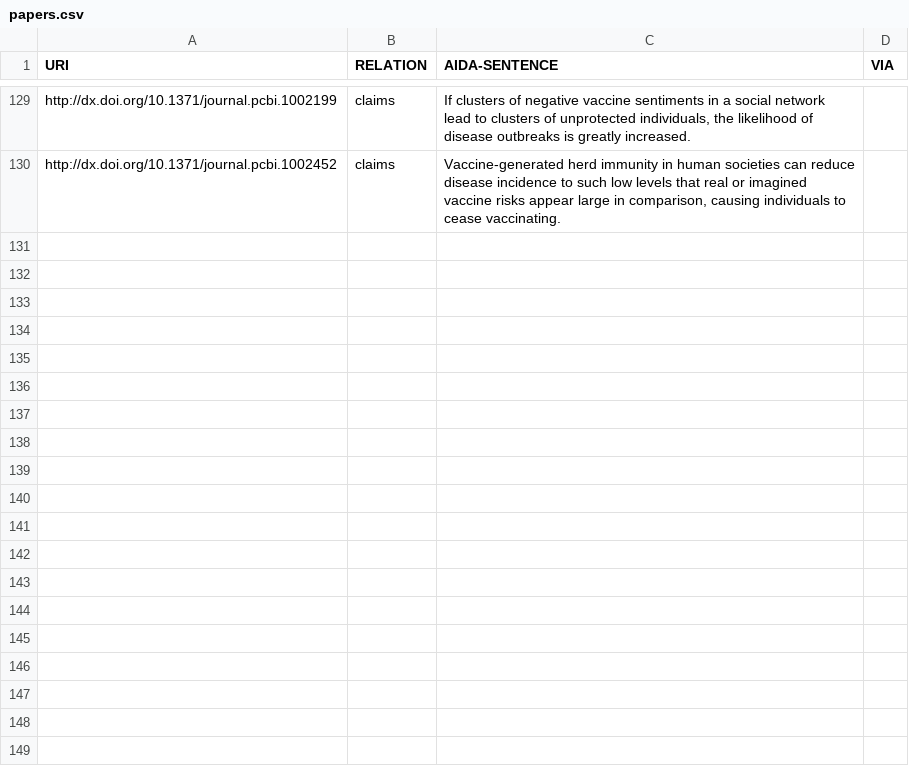
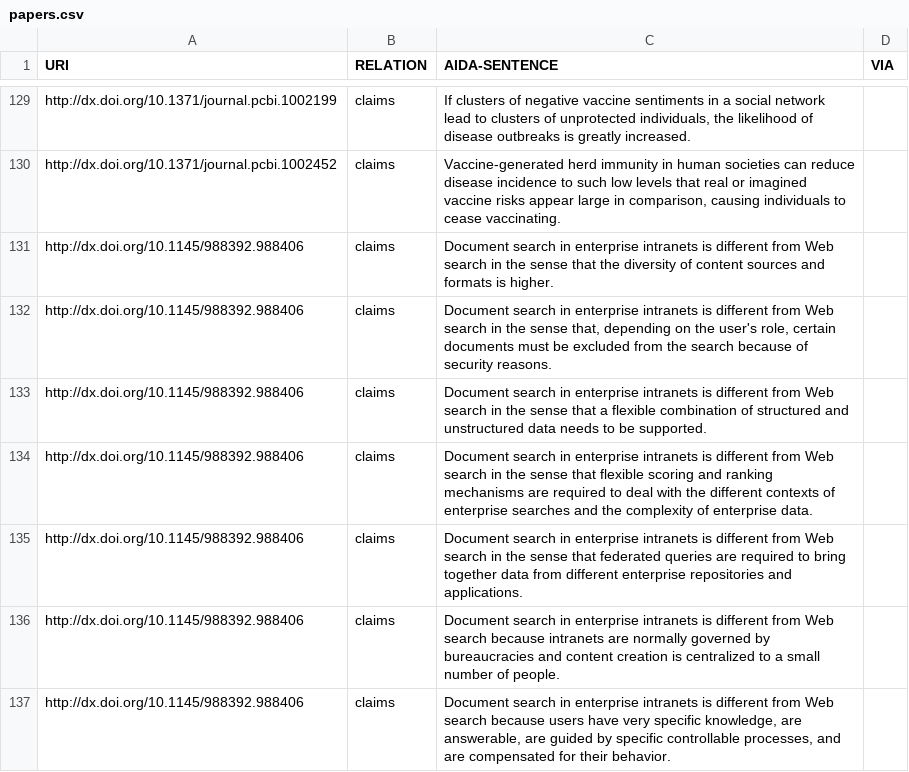
Before and after one commit to tkuhn/aida, a CSV file: papers.csv, drawn as a sheet; only a part is shown, gaps mark what is left out.

Commit message:
More AIDA sentences

```diff
--- a/papers.csv
+++ b/papers.csv
@@ -130 +130,8 @@ http://dx.doi.org/10.1371/journal.pcbi.1002199,claims,"If clusters of negative v
 http://dx.doi.org/10.1371/journal.pcbi.1002452,claims,"Vaccine-generated herd immunity in human societies can reduce disease incidence to such low levels that real or imagined vaccine risks appear large in comparison, causing individuals to cease vaccinating.",
+http://dx.doi.org/10.1145/988392.988406,claims,"Document search in enterprise intranets is different from Web search in the sense that the diversity of content sources and formats is higher.",
+http://dx.doi.org/10.1145/988392.988406,claims,"Document search in enterprise intranets is different from Web search in the sense that, depending on the user's role, certain documents must be excluded from the search because of security reasons.",
+http://dx.doi.org/10.1145/988392.988406,claims,"Document search in enterprise intranets is different from Web search in the sense that a flexible combination of structured and unstructured data needs to be supported.",
+http://dx.doi.org/10.1145/988392.988406,claims,"Document search in enterprise intranets is different from Web search in the sense that flexible scoring and ranking mechanisms are required to deal with the different contexts of enterprise searches and the complexity of enterprise data.",
+http://dx.doi.org/10.1145/988392.988406,claims,"Document search in enterprise intranets is different from Web search in the sense that federated queries are required to bring together data from different enterprise repositories and applications.",
+http://dx.doi.org/10.1145/988392.988406,claims,"Document search in enterprise intranets is different from Web search because intranets are normally governed by bureaucracies and content creation is centralized to a small number of people.",
+http://dx.doi.org/10.1145/988392.988406,claims,"Document search in enterprise intranets is different from Web search because users have very specific knowledge, are answerable, are guided by specific controllable processes, and are compensated for their behavior.",
```
